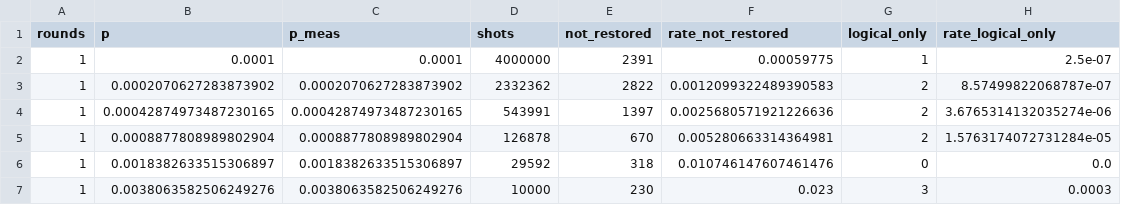
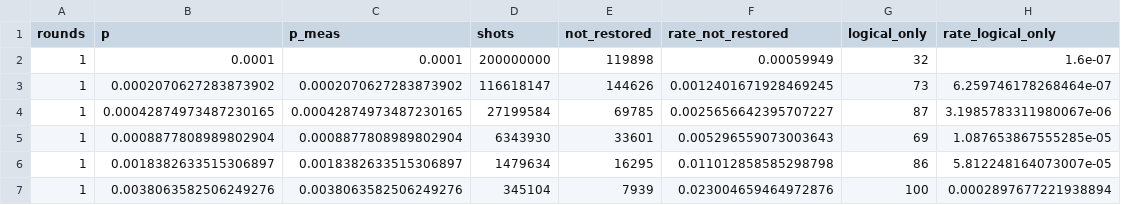
Before and after one commit to matthewscottconroy/quantum-computing-study-suite, a CSV file: projects/project3_steane_simulator/solution/results/noisy.csv, drawn as a sheet; only a part is shown; the diff covers the shown part only.

```diff
--- a/projects/project3_steane_simulator/solution/results/noisy.csv
+++ b/projects/project3_steane_simulator/solution/results/noisy.csv
@@ -1,7 +1,7 @@
 rounds,p,p_meas,shots,not_restored,rate_not_restored,logical_only,rate_logical_only
-1,0.0001,0.0001,4000000,2391,0.00059775,1,2.5e-07
-1,0.0002070627283873902,0.0002070627283873902,2332362,2822,0.0012099322489390583,2,8.57499822068787e-07
-1,0.00042874973487230165,0.00042874973487230165,543991,1397,0.0025680571921226636,2,3.6765314132035274e-06
-1,0.0008877808989802904,0.0008877808989802904,126878,670,0.005280663314364981,2,1.5763174072731284e-05
-1,0.0018382633515306897,0.0018382633515306897,29592,318,0.010746147607461476,0,0.0
-1,0.0038063582506249276,0.0038063582506249276,10000,230,0.023,3,0.0003
+1,0.0001,0.0001,200000000,119898,0.00059949,32,1.6e-07
+1,0.0002070627283873902,0.0002070627283873902,116618147,144626,0.0012401671928469245,73,6.259746178268464e-07
+1,0.00042874973487230165,0.00042874973487230165,27199584,69785,0.0025656642395707227,87,3.1985783311980067e-06
+1,0.0008877808989802904,0.0008877808989802904,6343930,33601,0.005296559073003643,69,1.087653867555285e-05
+1,0.0018382633515306897,0.0018382633515306897,1479634,16295,0.011012858585298798,86,5.812248164073007e-05
+1,0.0038063582506249276,0.0038063582506249276,345104,7939,0.023004659464972876,100,0.0002897677221938894
```
Also changed, not shown: 45 edited cells elsewhere in this file, projects/project2_transpiler_pass/solution/results/benchmark.csv, projects/project3_steane_simulator/solution/results/threshold.csv, 6 other files.
